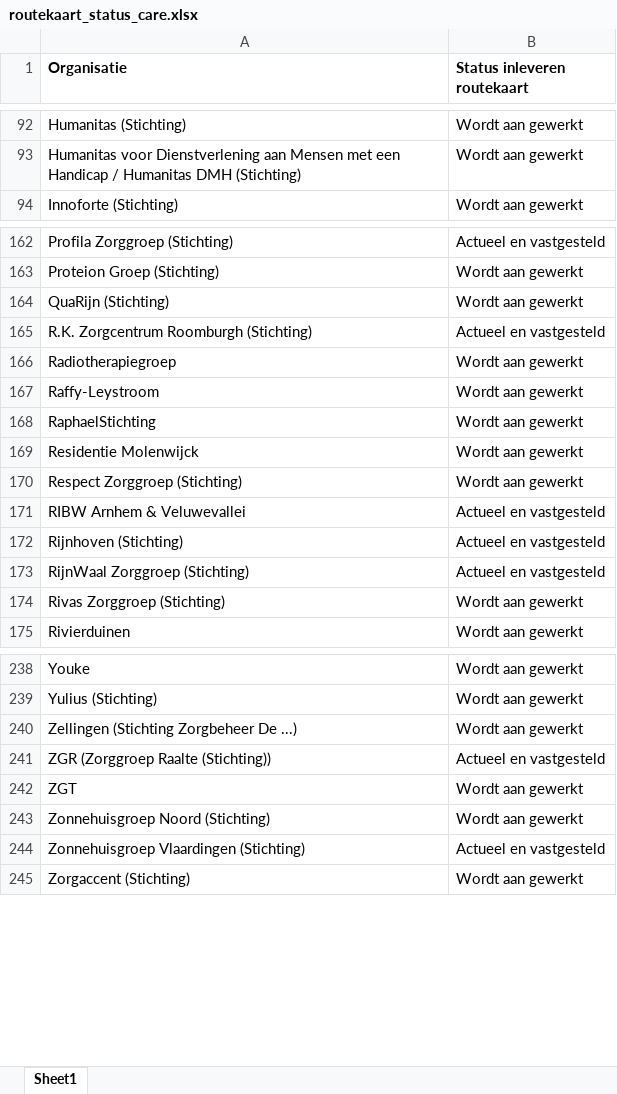
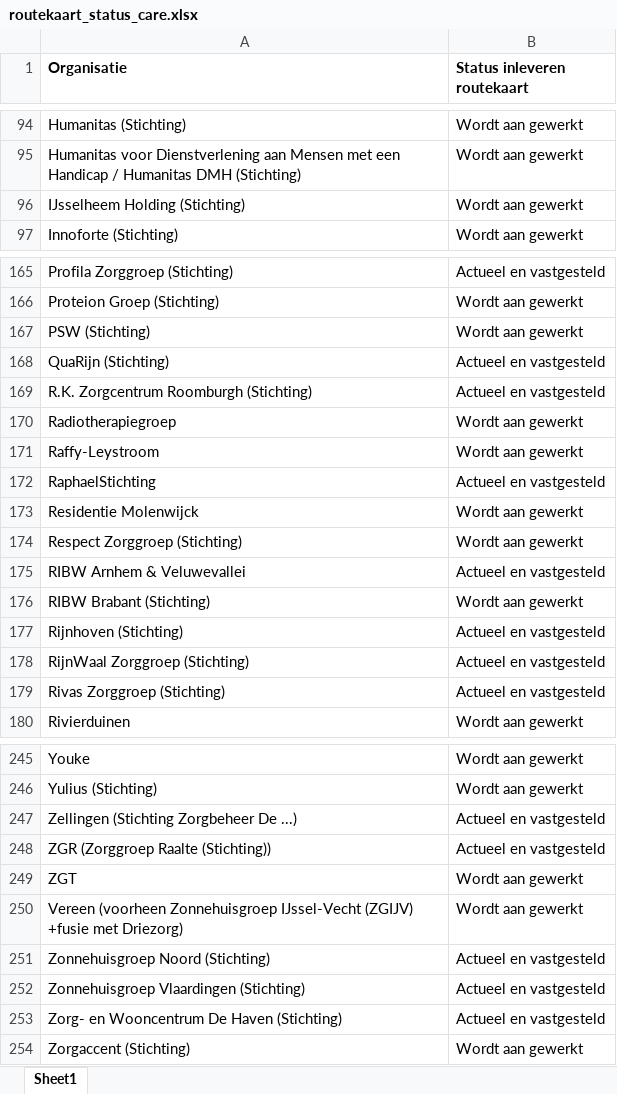
Before and after one commit to ReinierNL/nederland-waterland, an Excel workbook: src/data/routekaart_status_care.xlsx, sheet Sheet1, drawn as a sheet; only a part is shown, gaps mark what is left out; values as stored, in another font and other column widths than the file's, no borders; addresses are those after the commit; the diff covers the shown part only; the diff names each change by its address in the sheet, - before the commit and + after, or states it on an @@ line.

Commit message:
Updated data for care; v56

```diff
--- a/src/data/routekaart_status_care.xlsx (sheet Sheet1)
+++ b/src/data/routekaart_status_care.xlsx (sheet Sheet1)
+row 96: IJsselheem Holding (Stichting) | Wordt aan gewerkt
+row 167: PSW (Stichting) | Wordt aan gewerkt
-B168 (Status inleveren routekaart): Wordt aan gewerkt
+B168 (Status inleveren routekaart): Actueel en vastgesteld
-B172 (Status inleveren routekaart): Wordt aan gewerkt
+B172 (Status inleveren routekaart): Actueel en vastgesteld
+row 176: RIBW Brabant (Stichting) | Wordt aan gewerkt
-B179 (Status inleveren routekaart): Wordt aan gewerkt
+B179 (Status inleveren routekaart): Actueel en vastgesteld
-B247 (Status inleveren routekaart): Wordt aan gewerkt
+B247 (Status inleveren routekaart): Actueel en vastgesteld
+row 250: Vereen (voorheen Zonnehuisgroep IJssel-Vecht (ZGIJV) +fusie met Driezorg) | Wordt aan gewerkt
-B251 (Status inleveren routekaart): Wordt aan gewerkt
+B251 (Status inleveren routekaart): Actueel en vastgesteld
+row 253: Zorg- en Wooncentrum De Haven (Stichting) | Actueel en vastgesteld
```
Also changed, not shown: 5 added rows and 17 edited cells elsewhere in this sheet, 3 other files.
